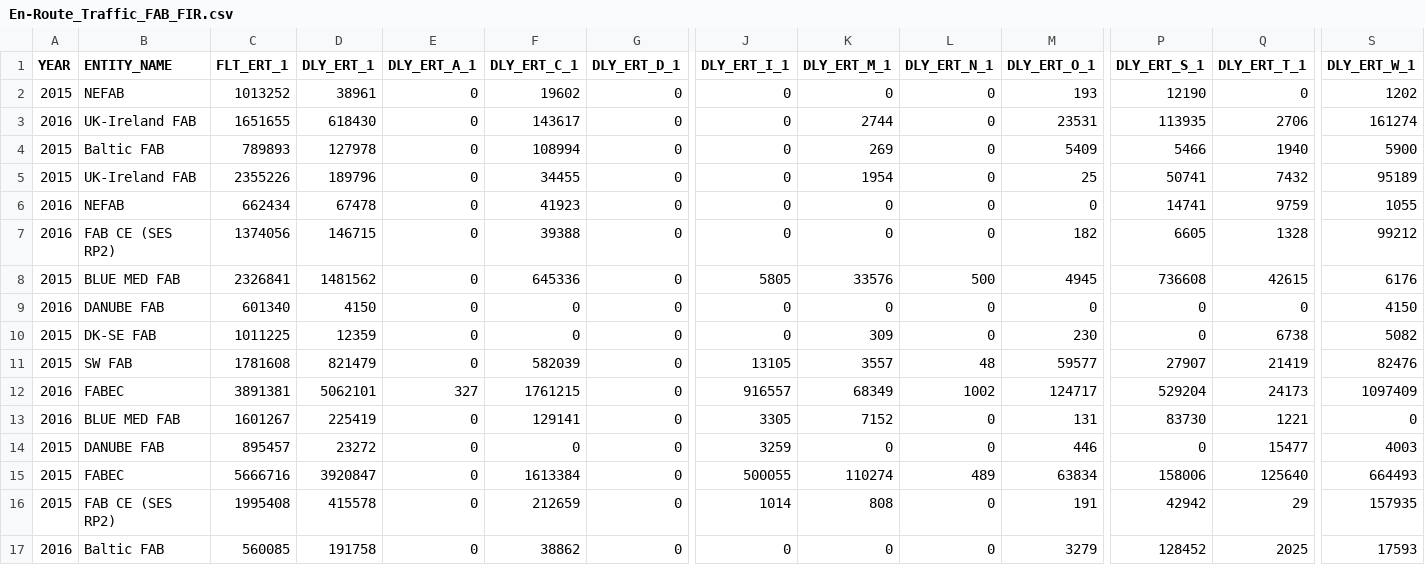
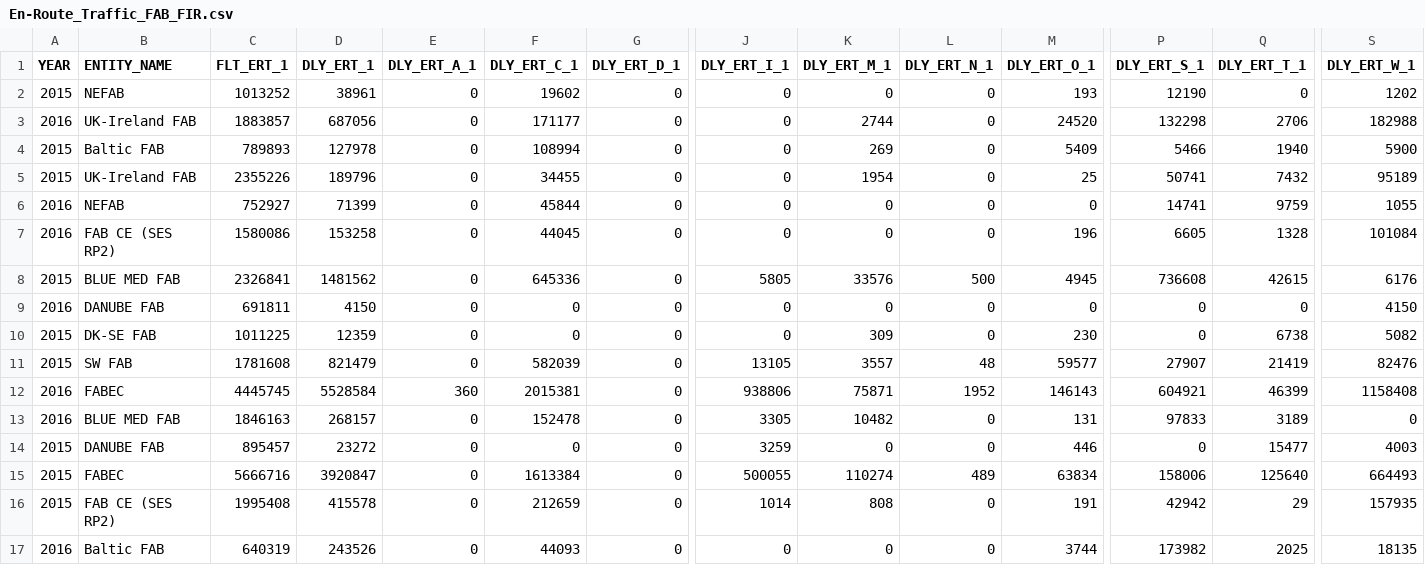
Before and after one commit to euctrl-pru/website, a CSV file: data/set/ert_flt/En-Route_Traffic_FAB_FIR.csv, drawn as a sheet; only a part is shown, gaps mark what is left out; removed rows and columns are numbered as before the commit, all else as after; rows hold the shown columns only; the diff covers the shown part only; the diff names each change by its address in the sheet, - before the commit and + after, or states it on an @@ line.

Commit message:
uploaded new CSV datasets

```diff
--- a/data/set/ert_flt/En-Route_Traffic_FAB_FIR.csv
+++ b/data/set/ert_flt/En-Route_Traffic_FAB_FIR.csv
-C3 (FLT_ERT_1): 1651655
+C3 (FLT_ERT_1): 1883857
-D3 (DLY_ERT_1): 618430
+D3 (DLY_ERT_1): 687056
-F3 (DLY_ERT_C_1): 143617
+F3 (DLY_ERT_C_1): 171177
-M3 (DLY_ERT_O_1): 23531
+M3 (DLY_ERT_O_1): 24520
-P3 (DLY_ERT_S_1): 113935
+P3 (DLY_ERT_S_1): 132298
-S3 (DLY_ERT_W_1): 161274
+S3 (DLY_ERT_W_1): 182988
-C6 (FLT_ERT_1): 662434
+C6 (FLT_ERT_1): 752927
-D6 (DLY_ERT_1): 67478
+D6 (DLY_ERT_1): 71399
-F6 (DLY_ERT_C_1): 41923
+F6 (DLY_ERT_C_1): 45844
-C7 (FLT_ERT_1): 1374056
+C7 (FLT_ERT_1): 1580086
-D7 (DLY_ERT_1): 146715
+D7 (DLY_ERT_1): 153258
-F7 (DLY_ERT_C_1): 39388
+F7 (DLY_ERT_C_1): 44045
-M7 (DLY_ERT_O_1): 182
+M7 (DLY_ERT_O_1): 196
-S7 (DLY_ERT_W_1): 99212
+S7 (DLY_ERT_W_1): 101084
-C9 (FLT_ERT_1): 601340
+C9 (FLT_ERT_1): 691811
-row 12: 2016 | FABEC | 3891381 | 5062101 | 327 | 1761215 | 0 | 916557 | 68349 | 1002 | 124717 | 529204 | 24173 | 1097409
+row 12: 2016 | FABEC | 4445745 | 5528584 | 360 | 2015381 | 0 | 938806 | 75871 | 1952 | 146143 | 604921 | 46399 | 1158408
-C13 (FLT_ERT_1): 1601267
+C13 (FLT_ERT_1): 1846163
-D13 (DLY_ERT_1): 225419
+D13 (DLY_ERT_1): 268157
-F13 (DLY_ERT_C_1): 129141
+F13 (DLY_ERT_C_1): 152478
-K13 (DLY_ERT_M_1): 7152
+K13 (DLY_ERT_M_1): 10482
-P13 (DLY_ERT_S_1): 83730
+P13 (DLY_ERT_S_1): 97833
-Q13 (DLY_ERT_T_1): 1221
+Q13 (DLY_ERT_T_1): 3189
-C17 (FLT_ERT_1): 560085
+C17 (FLT_ERT_1): 640319
-D17 (DLY_ERT_1): 191758
+D17 (DLY_ERT_1): 243526
-F17 (DLY_ERT_C_1): 38862
+F17 (DLY_ERT_C_1): 44093
-M17 (DLY_ERT_O_1): 3279
+M17 (DLY_ERT_O_1): 3744
-P17 (DLY_ERT_S_1): 128452
+P17 (DLY_ERT_S_1): 173982
-S17 (DLY_ERT_W_1): 17593
+S17 (DLY_ERT_W_1): 18135
```
Also changed, not shown: 12 edited cells elsewhere in this file, _data/ansp_composition.csv, graphics/en-route_atfm_delay_fab/En-Route_Traffic_FAB_FIR.csv, 2 other files.
